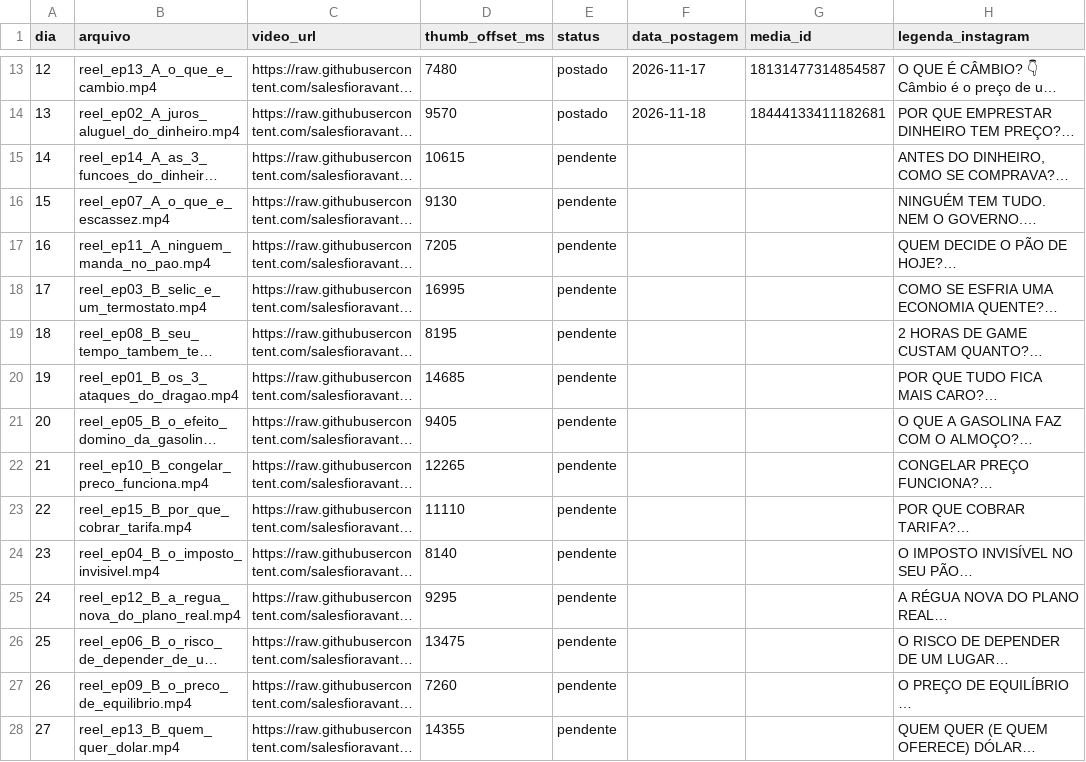
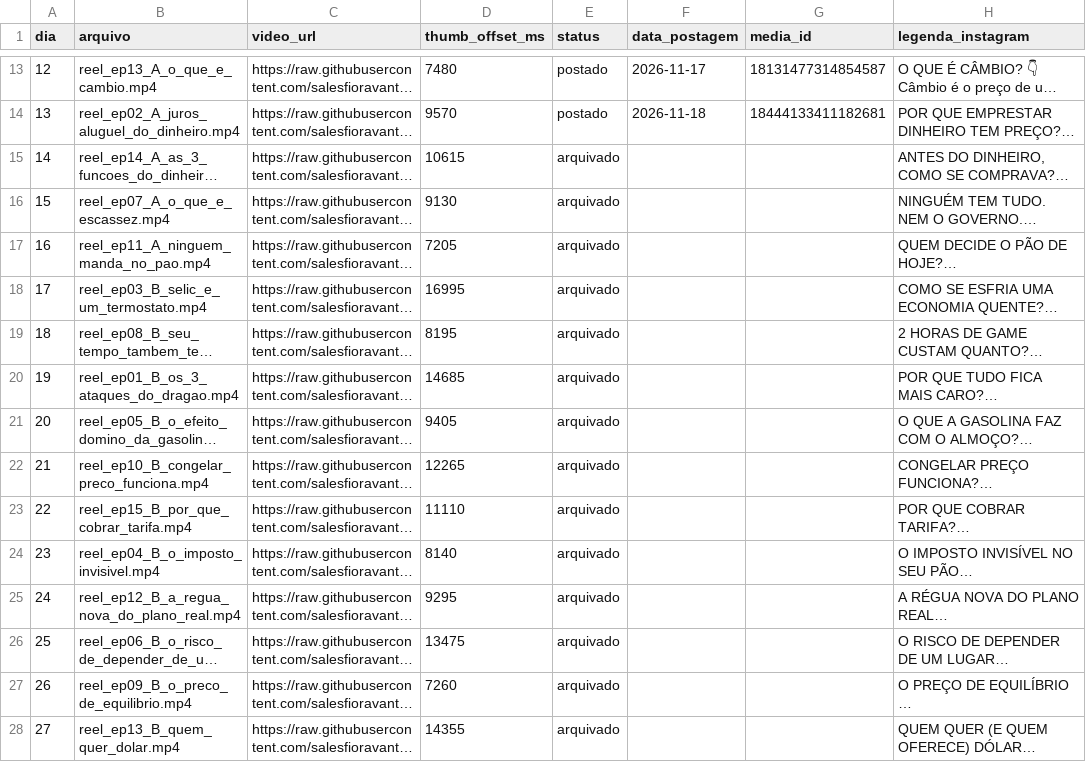
Before and after one commit to salesfioravante-hub/tabuleiro-economico-reels, a CSV file: calendario.csv, drawn as a sheet; only a part is shown, gaps mark what is left out; long unchanged cells end in …; the diff covers the shown part only; the diff names each change by its address in the sheet, - before the commit and + after, or states it on an @@ line.

```diff
--- a/calendario.csv
+++ b/calendario.csv
-E15:E28 (status): pendente
+E15:E28 (status): arquivado
```
Also changed, not shown: 7 added rows and 27 edited cells elsewhere in this file, 12 other files.
